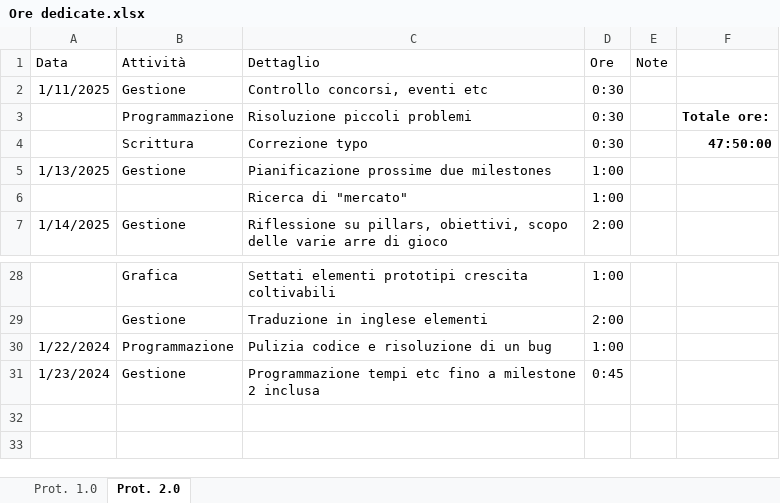
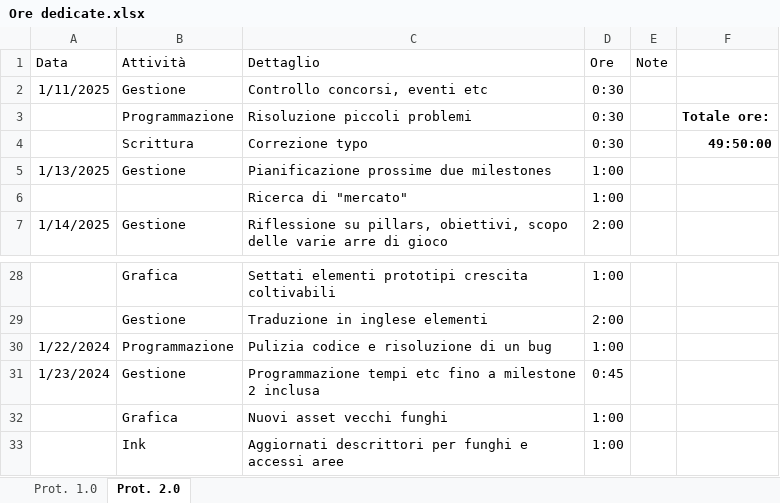
Before and after one commit to owof-games/Selania, an Excel workbook: Assets/Notes and Utilities/Ore dedicate.xlsx, sheet Prot. 2.0, drawn as a sheet; only a part is shown, gaps mark what is left out; values as stored, in another font and other column widths than the file's, no borders; the diff names each change by its address in the sheet, - before the commit and + after, or states it on an @@ line.

Commit message:
Gestione: ore

```diff
--- a/Assets/Notes and Utilities/Ore dedicate.xlsx (sheet Prot. 2.0)
+++ b/Assets/Notes and Utilities/Ore dedicate.xlsx (sheet Prot. 2.0)
-F4: 47:50:00
+F4: 49:50:00
+row 32:  | Grafica | Nuovi asset vecchi funghi | 1:00
+row 33:  | Ink | Aggiornati descrittori per funghi e accessi aree | 1:00
```
